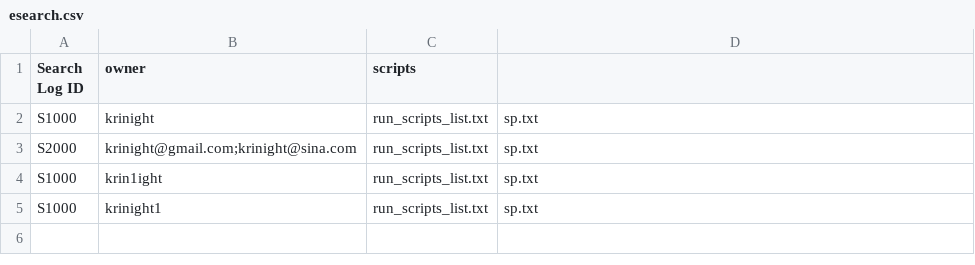
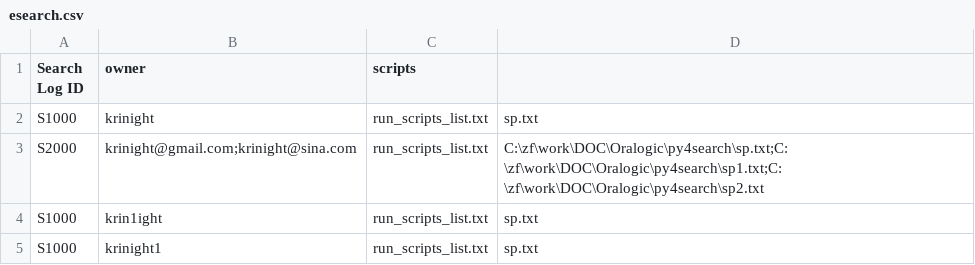
Before and after one commit to Oraclogic/py4search, a CSV file: esearch.csv, drawn as a sheet.

```diff
--- a/esearch.csv
+++ b/esearch.csv
@@ -2,3 +2,3 @@ Search Log ID,owner,scripts
 S1000,krinight,run_scripts_list.txt,sp.txt
-S2000,krinight@gmail.com;krinight@sina.com,run_scripts_list.txt,sp.txt
+S2000,krinight@gmail.com;krinight@sina.com,run_scripts_list.txt,C:\zf\work\DOC\Oralogic\py4search\sp.txt;C:\zf\work\DOC\Oralogic\py4search\sp1.txt;C:\zf\work\DOC\Oralogic\py4search\sp2.txt
 S1000,krin1ight,run_scripts_list.txt,sp.txt
```
Also changed, not shown: 8 other files.
